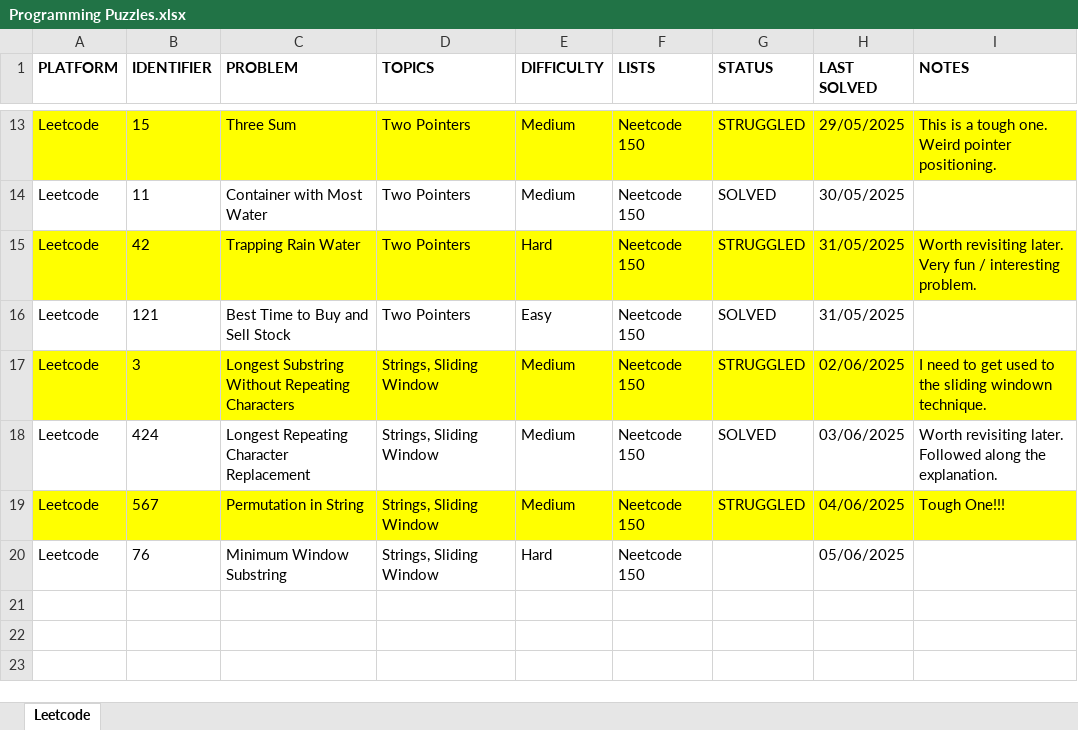
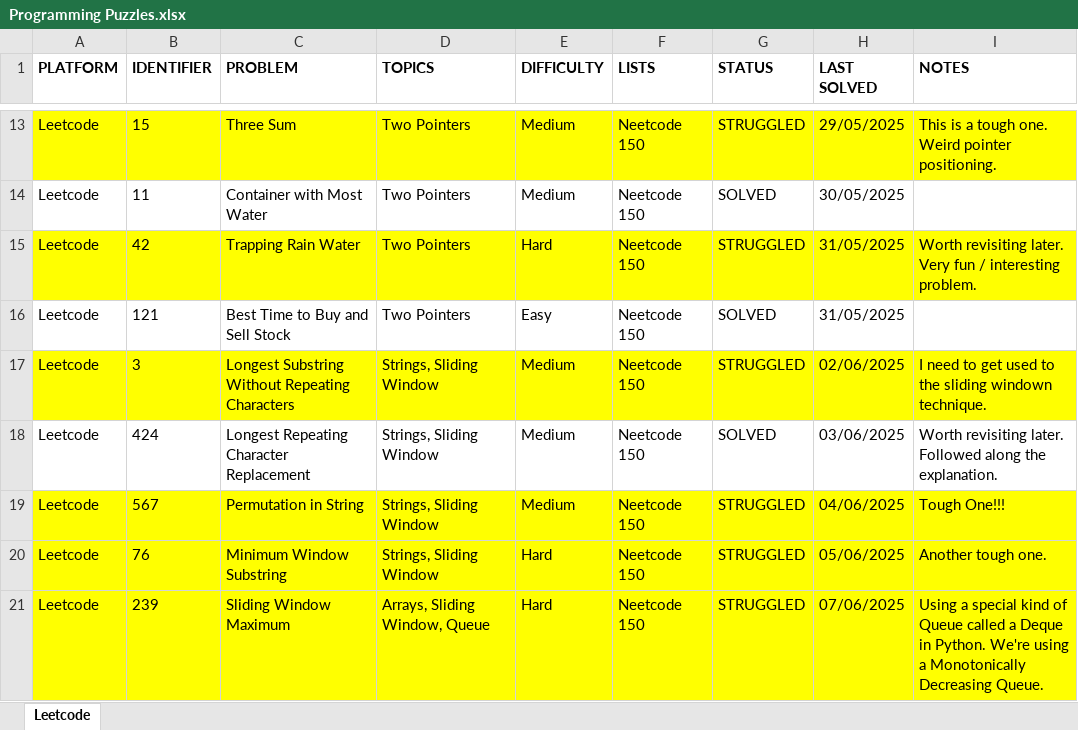
Before and after one commit to rtharris619/ProjectDSA, an Excel workbook: docs/Programming Puzzles.xlsx, sheet Leetcode, drawn as a sheet; only a part is shown, gaps mark what is left out; values as stored, in another font and other column widths than the file's, no borders; the diff names each change by its address in the sheet, - before the commit and + after, or states it on an @@ line.

Commit message:
last of the sliding window neetcodes

```diff
--- a/docs/Programming Puzzles.xlsx (sheet Leetcode)
+++ b/docs/Programming Puzzles.xlsx (sheet Leetcode)
-A20:I20 fill: none
+A20:I20 fill: #FFFF00
-G20 (STATUS): (empty)
+G20 (STATUS): STRUGGLED
-I20 (NOTES): (empty)
+I20 (NOTES): Another tough one.
+row 21: Leetcode | 239 | Sliding Window Maximum | Arrays, Sliding Window, Queue | Hard | Neetcode 150 | STRUGGLED | 07/06/2025 | Using a special kind of Queue called a Deque in Python. We're using a Monotonically Decreasing Queue.
```
Also changed, not shown: 3 other files.
